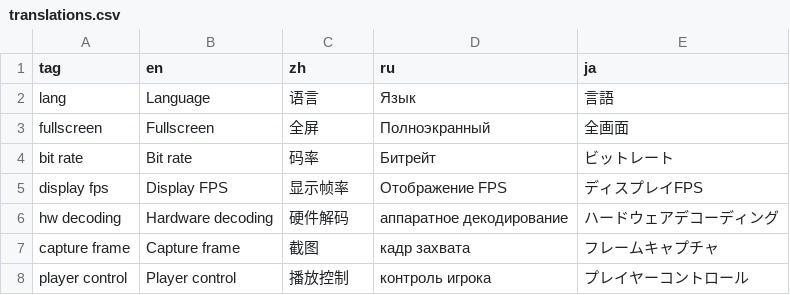
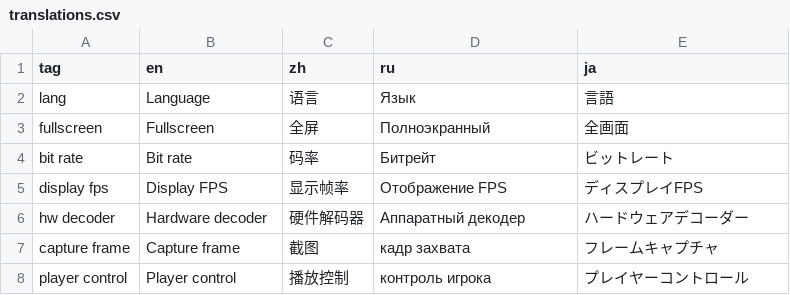
Before and after one commit to goredhawk/aviateur, a CSV file: assets/translations.csv, drawn as a sheet; only a part is shown; removed rows and columns are numbered as before the commit, all else as after; the diff names each change by its address in the sheet, - before the commit and + after, or states it on an @@ line.

Commit message:
Show hw decoder name

```diff
--- a/assets/translations.csv
+++ b/assets/translations.csv
-row 6: hw decoding | Hardware decoding | 硬件解码 | аппаратное декодирование | ハードウェアデコーディング
+row 6: hw decoder | Hardware decoder | 硬件解码器 | Аппаратный декодер | ハードウェアデコーダー
```
Also changed, not shown: 5 other files.
